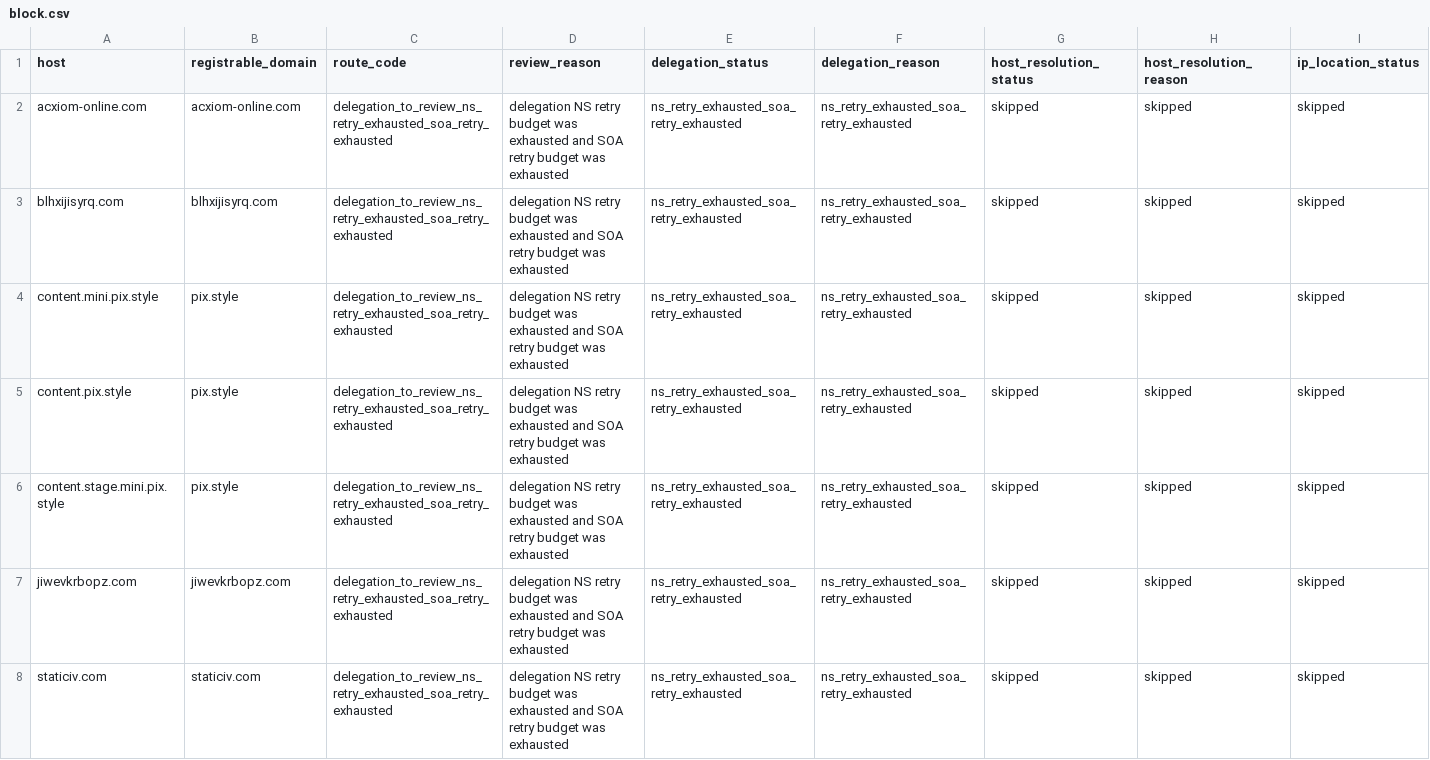
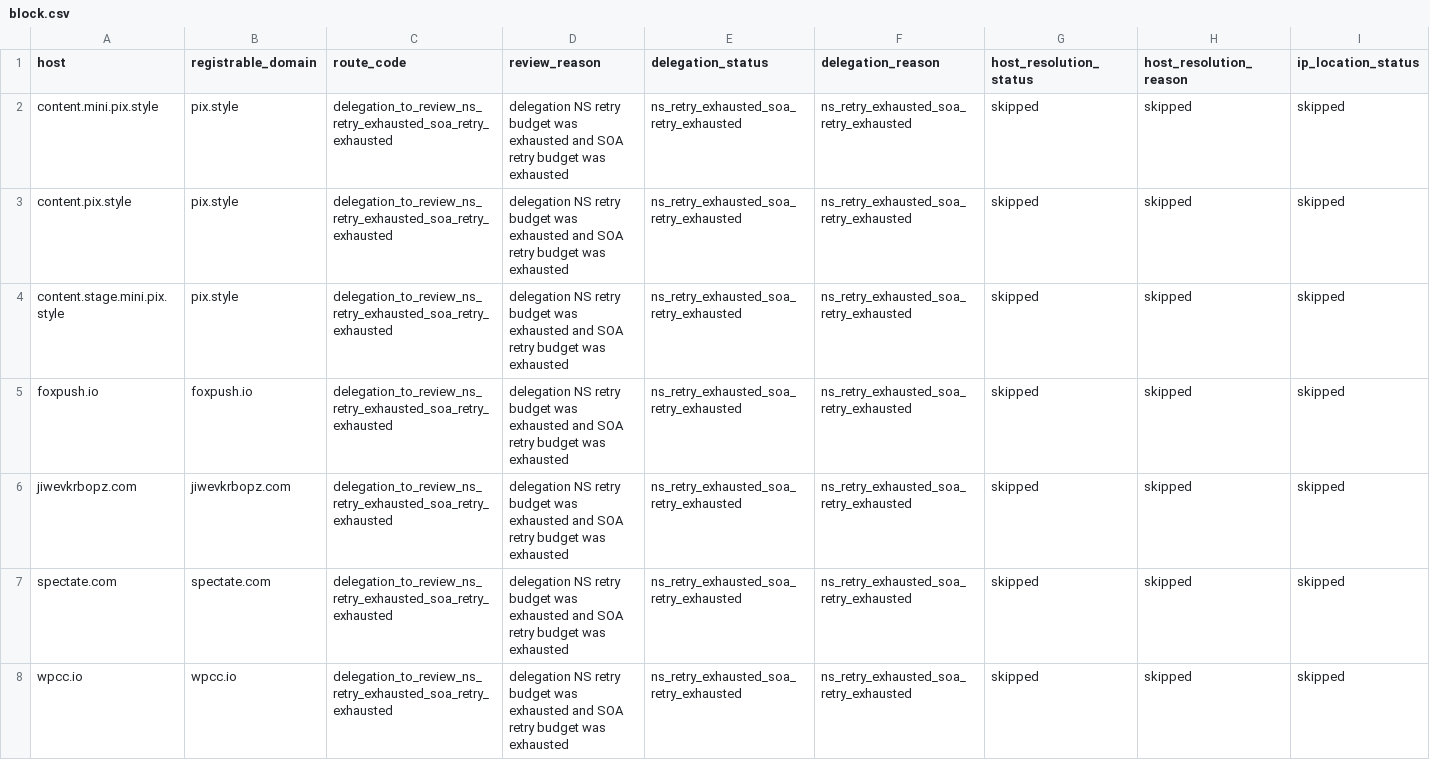
Before and after one commit to oxfa/niamodretlif, a CSV file: output/review/block.csv, drawn as a sheet; only a part is shown; removed rows and columns are numbered as before the commit, all else as after; rows hold the shown columns only; the diff names each change by its address in the sheet, - before the commit and + after, or states it on an @@ line.

```diff
--- a/output/review/block.csv
+++ b/output/review/block.csv
-row 2: acxiom-online.com | acxiom-online.com | delegation_to_review_ns_retry_exhausted_soa_retry_exhausted | delegation NS retry budget was exhausted and SOA retry budget was exhausted | ns_retry_exhausted_soa_retry_exhausted | ns_retry_exhausted_soa_retry_exhausted | skipped | skipped | skipped
-row 3: blhxijisyrq.com | blhxijisyrq.com | delegation_to_review_ns_retry_exhausted_soa_retry_exhausted | delegation NS retry budget was exhausted and SOA retry budget was exhausted | ns_retry_exhausted_soa_retry_exhausted | ns_retry_exhausted_soa_retry_exhausted | skipped | skipped | skipped
+row 5: foxpush.io | foxpush.io | delegation_to_review_ns_retry_exhausted_soa_retry_exhausted | delegation NS retry budget was exhausted and SOA retry budget was exhausted | ns_retry_exhausted_soa_retry_exhausted | ns_retry_exhausted_soa_retry_exhausted | skipped | skipped | skipped
-A7 (host): staticiv.com
+A7 (host): spectate.com
-B7 (registrable_domain): staticiv.com
+B7 (registrable_domain): spectate.com
+row 8: wpcc.io | wpcc.io | delegation_to_review_ns_retry_exhausted_soa_retry_exhausted | delegation NS retry budget was exhausted and SOA retry budget was exhausted | ns_retry_exhausted_soa_retry_exhausted | ns_retry_exhausted_soa_retry_exhausted | skipped | skipped | skipped
```
Also changed, not shown: 2 other files.
